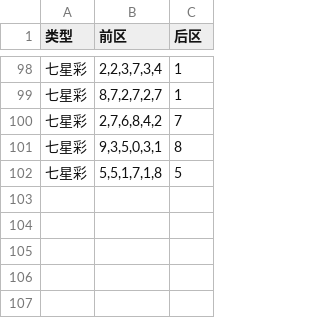
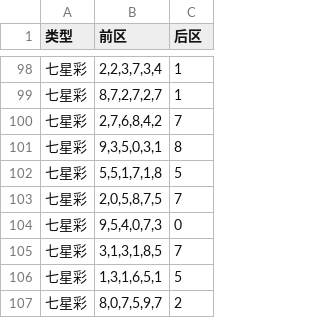
Before and after one commit to hc353167950/new_project, a CSV file: message/data/generated_qxc.csv, drawn as a sheet; only a part is shown, gaps mark what is left out; the diff names each change by its address in the sheet, - before the commit and + after, or states it on an @@ line.

```diff
--- a/message/data/generated_qxc.csv
+++ b/message/data/generated_qxc.csv
+row 103: 七星彩 | 2,0,5,8,7,5 | 7
+row 104: 七星彩 | 9,5,4,0,7,3 | 0
+row 105: 七星彩 | 3,1,3,1,8,5 | 7
+row 106: 七星彩 | 1,3,1,6,5,1 | 5
+row 107: 七星彩 | 8,0,7,5,9,7 | 2
```
